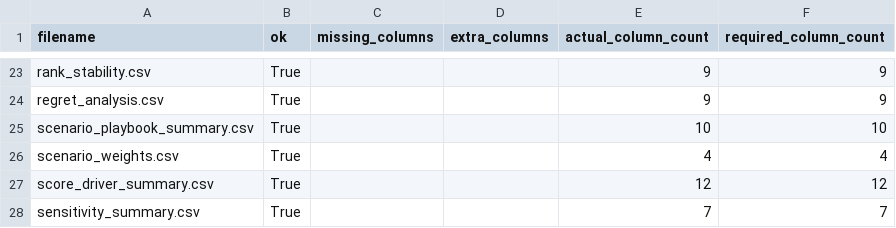
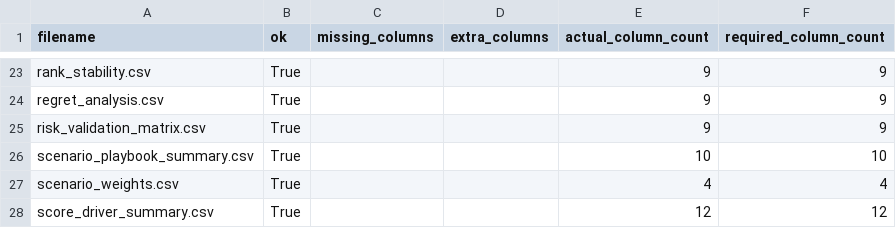
Before and after one commit to gvillarroel/sdlc, a CSV file: results/csv_schema_check.csv, drawn as a sheet; only a part is shown, gaps mark what is left out; the shorter side is filled out with more unchanged rows.

```diff
--- a/results/csv_schema_check.csv
+++ b/results/csv_schema_check.csv
@@ -24,2 +24,3 @@ rank_stability.csv,True,,,9,9
 regret_analysis.csv,True,,,9,9
+risk_validation_matrix.csv,True,,,9,9
 scenario_playbook_summary.csv,True,,,10,10
```
Also changed, not shown: results/artifact_manifest.csv, results/local_artifact_reference_check.csv, 23 other files.
